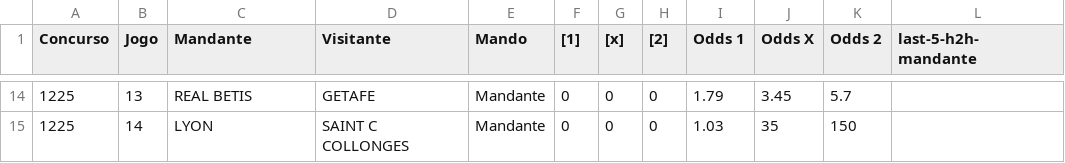
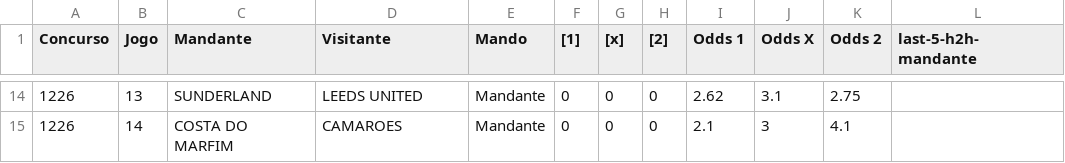
Before and after one commit to marcosvilhena87/loteca-ML-test, a CSV file: data/raw/proximo_concurso.csv, drawn as a sheet; only a part is shown, gaps mark what is left out; the diff covers the shown part only; the diff names each change by its address in the sheet, - before the commit and + after, or states it on an @@ line.

```diff
--- a/data/raw/proximo_concurso.csv
+++ b/data/raw/proximo_concurso.csv
-A14:A15 (Concurso): 1225
+A14:A15 (Concurso): 1226
-C14 (Mandante): REAL BETIS
+C14 (Mandante): SUNDERLAND
-D14 (Visitante): GETAFE
+D14 (Visitante): LEEDS UNITED
-I14 (Odds 1): 1.79
+I14 (Odds 1): 2.62
-J14 (Odds X): 3.45
+J14 (Odds X): 3.1
-K14 (Odds 2): 5.7
+K14 (Odds 2): 2.75
-C15 (Mandante): LYON
+C15 (Mandante): COSTA DO MARFIM
-D15 (Visitante): SAINT C COLLONGES
+D15 (Visitante): CAMAROES
-I15 (Odds 1): 1.03
+I15 (Odds 1): 2.1
-J15 (Odds X): 35
+J15 (Odds X): 3
-K15 (Odds 2): 150
+K15 (Odds 2): 4.1
```
Also changed, not shown: 72 edited cells elsewhere in this file, data/raw/concurso_rateio.csv, output/predictions.csv, 12 other files.
